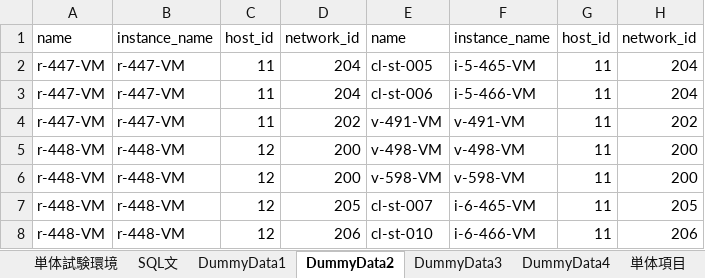
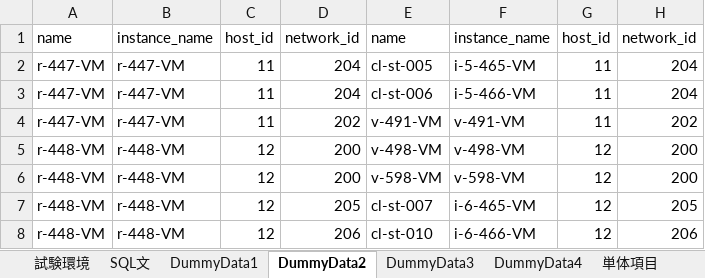
Before and after one commit to imaimaibah/vm_vrcheckhost, an Excel workbook: testSheet/vm_vrAlert.xlsx, sheet DummyData2, drawn as a sheet; values as stored, in another font and other column widths than the file's, no borders; the diff names each change by its address in the sheet, - before the commit and + after, or states it on an @@ line.

Commit message:
Test Sheet updated

```diff
--- a/testSheet/vm_vrAlert.xlsx (sheet DummyData2)
+++ b/testSheet/vm_vrAlert.xlsx (sheet DummyData2)
-sheet tab: 単体試験環境
+sheet tab: 試験環境
-G5:G8: 11
+G5:G8: 12
```
Also changed, not shown: sheet 単体項目, sheet 試験環境, other sheet tabs, charts or pictures.
